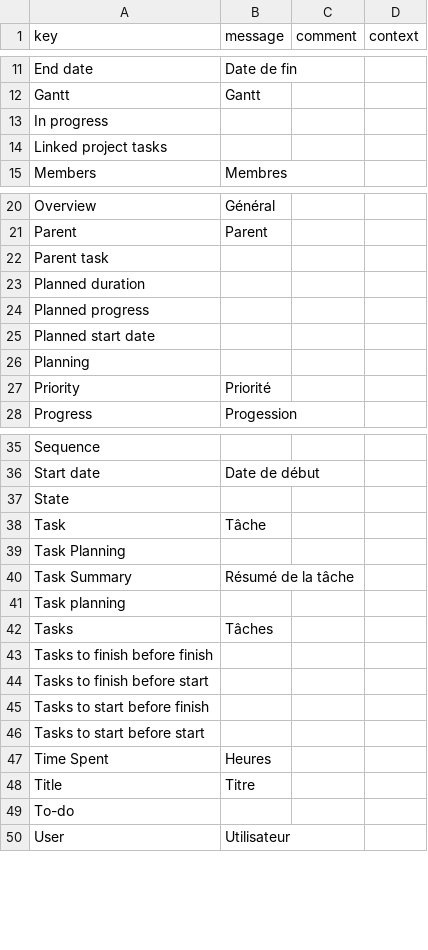
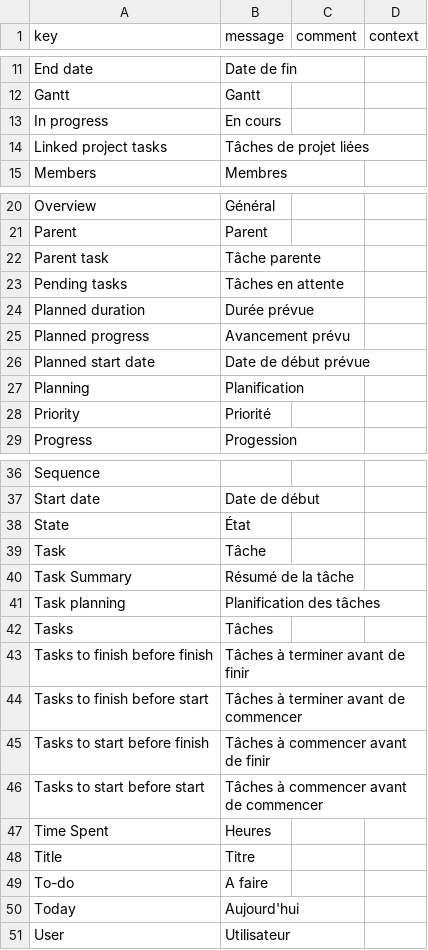
Before and after one commit to axelor/open-platform-demo, a CSV file: modules/demo-project/src/main/resources/i18n/messages_fr.csv, drawn as a sheet; only a part is shown, gaps mark what is left out; the diff covers the shown part only.

Commit message:
Add missing translation
Signed-off-by: Pierre Belloy <p.belloy@axelor.com>

```diff
--- a/modules/demo-project/src/main/resources/i18n/messages_fr.csv
+++ b/modules/demo-project/src/main/resources/i18n/messages_fr.csv
@@ -12,4 +12,4 @@
 "Gantt","Gantt",,
-"In progress",,,
-"Linked project tasks",,,
+"In progress","En cours",,
+"Linked project tasks","Tâches de projet liées",,
 "Members","Membres",,
@@ -21,7 +21,8 @@
 "Parent","Parent",,
-"Parent task",,,
-"Planned duration",,,
-"Planned progress",,,
-"Planned start date",,,
-"Planning",,,
+"Parent task","Tâche parente",,
+"Pending tasks","Tâches en attente",,
+"Planned duration","Durée prévue",,
+"Planned progress","Avancement prévu",,
+"Planned start date","Date de début prévue",,
+"Planning","Planification",,
 "Priority","Priorité",,
@@ -36,15 +37,15 @@
 "Start date","Date de début",,
-"State",,,
+"State","État",,
 "Task","Tâche",,
-"Task Planning",,,
 "Task Summary","Résumé de la tâche",,
-"Task planning",,,
+"Task planning","Planification des tâches",,
 "Tasks","Tâches",,
-"Tasks to finish before finish",,,
-"Tasks to finish before start",,,
-"Tasks to start before finish",,,
-"Tasks to start before start",,,
+"Tasks to finish before finish","Tâches à terminer avant de finir",,
+"Tasks to finish before start","Tâches à terminer avant de commencer",,
+"Tasks to start before finish","Tâches à commencer avant de finir",,
+"Tasks to start before start","Tâches à commencer avant de commencer",,
 "Time Spent","Heures",,
 "Title","Titre",,
-"To-do",,,
+"To-do","A faire",,
+"Today","Aujourd'hui",,
 "User","Utilisateur",,
```
Also changed, not shown: 1 edited cell elsewhere in this file, modules/demo-project/src/main/resources/i18n/messages.csv, modules/demo-project/src/main/resources/i18n/messages_en.csv, 5 other files.
